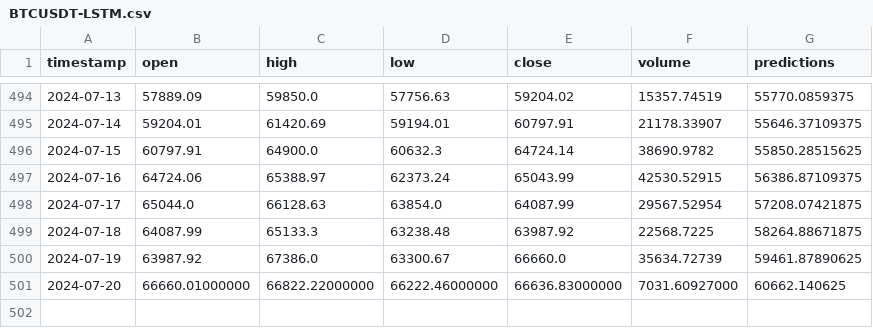
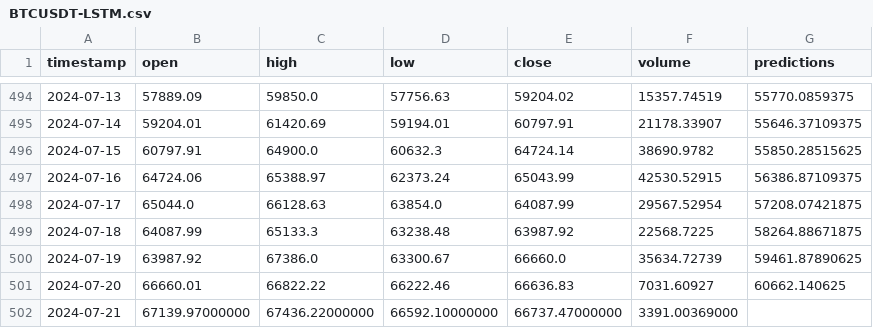
Before and after one commit to luuquang200/CryptoProject, a CSV file: cache/BTCUSDT-LSTM.csv, drawn as a sheet; only a part is shown, gaps mark what is left out.

```diff
--- a/cache/BTCUSDT-LSTM.csv
+++ b/cache/BTCUSDT-LSTM.csv
@@ -500,2 +500,3 @@ timestamp,open,high,low,close,volume,predictions
 2024-07-19,63987.92,67386.0,63300.67,66660.0,35634.72739,59461.87890625
-2024-07-20,66660.01000000,66822.22000000,66222.46000000,66636.83000000,7031.60927000,60662.140625
+2024-07-20,66660.01,66822.22,66222.46,66636.83,7031.60927,60662.140625
+2024-07-21,67139.97000000,67436.22000000,66592.10000000,66737.47000000,3391.00369000,
```
Also changed, not shown: 7 other files.
